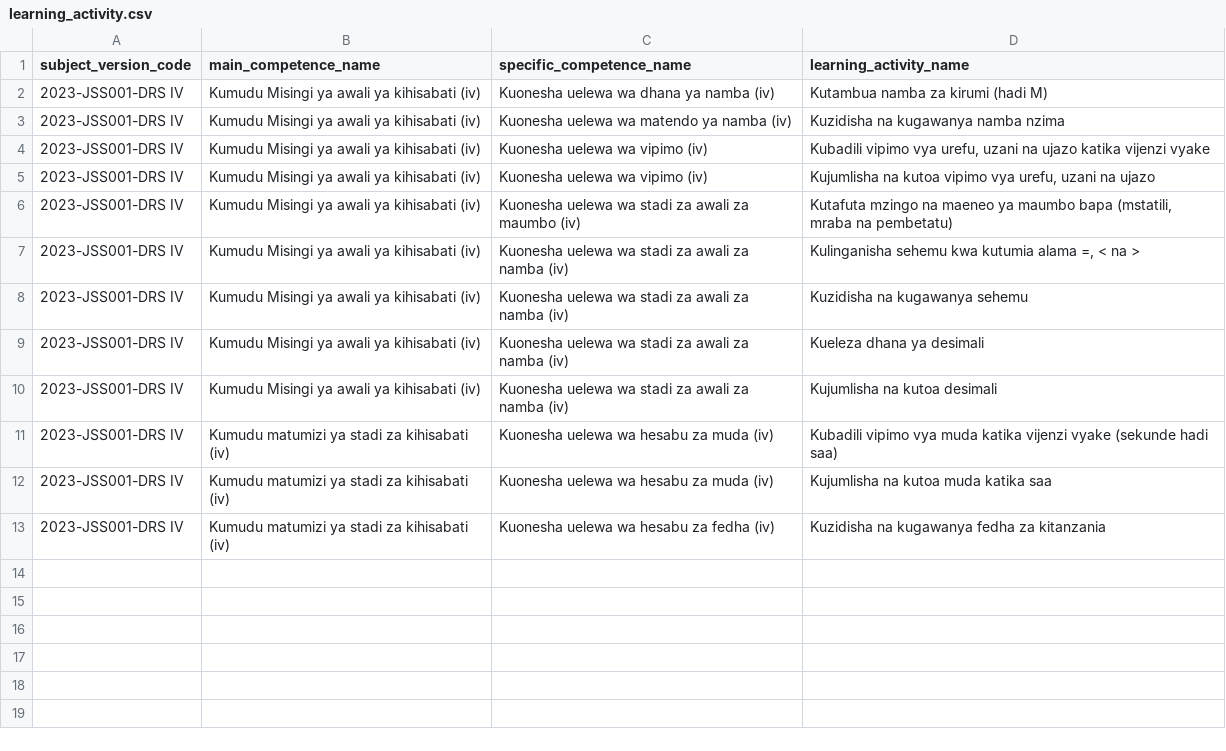
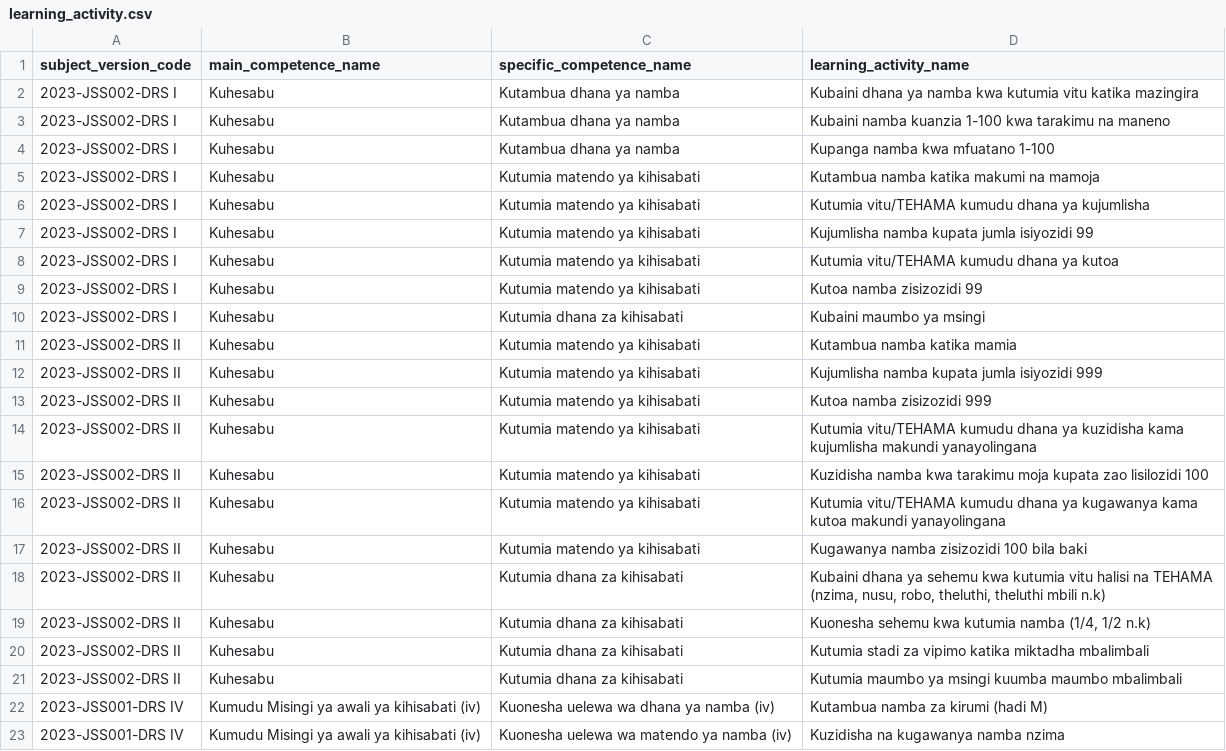
Before and after one commit to Ryobalj/jamiikazini-pro, a CSV file: syllabus/csv/learning_activity.csv, drawn as a sheet; only a part is shown; the shorter side is filled out with more unchanged rows; the diff names each change by its address in the sheet, - before the commit and + after, or states it on an @@ line.

```diff
--- a/syllabus/csv/learning_activity.csv
+++ b/syllabus/csv/learning_activity.csv
+row 2: 2023-JSS002-DRS I | Kuhesabu | Kutambua dhana ya namba | Kubaini dhana ya namba kwa kutumia vitu katika mazingira
+row 3: 2023-JSS002-DRS I | Kuhesabu | Kutambua dhana ya namba | Kubaini namba kuanzia 1-100 kwa tarakimu na maneno
+row 4: 2023-JSS002-DRS I | Kuhesabu | Kutambua dhana ya namba | Kupanga namba kwa mfuatano 1-100
+row 5: 2023-JSS002-DRS I | Kuhesabu | Kutumia matendo ya kihisabati | Kutambua namba katika makumi na mamoja
+row 6: 2023-JSS002-DRS I | Kuhesabu | Kutumia matendo ya kihisabati | Kutumia vitu/TEHAMA kumudu dhana ya kujumlisha
+row 7: 2023-JSS002-DRS I | Kuhesabu | Kutumia matendo ya kihisabati | Kujumlisha namba kupata jumla isiyozidi 99
+row 8: 2023-JSS002-DRS I | Kuhesabu | Kutumia matendo ya kihisabati | Kutumia vitu/TEHAMA kumudu dhana ya kutoa
+row 9: 2023-JSS002-DRS I | Kuhesabu | Kutumia matendo ya kihisabati | Kutoa namba zisizozidi 99
+row 10: 2023-JSS002-DRS I | Kuhesabu | Kutumia dhana za kihisabati | Kubaini maumbo ya msingi
+row 11: 2023-JSS002-DRS II | Kuhesabu | Kutumia matendo ya kihisabati | Kutambua namba katika mamia
+row 12: 2023-JSS002-DRS II | Kuhesabu | Kutumia matendo ya kihisabati | Kujumlisha namba kupata jumla isiyozidi 999
+row 13: 2023-JSS002-DRS II | Kuhesabu | Kutumia matendo ya kihisabati | Kutoa namba zisizozidi 999
+row 14: 2023-JSS002-DRS II | Kuhesabu | Kutumia matendo ya kihisabati | Kutumia vitu/TEHAMA kumudu dhana ya kuzidisha kama kujumlisha makundi yanayolingana
+row 15: 2023-JSS002-DRS II | Kuhesabu | Kutumia matendo ya kihisabati | Kuzidisha namba kwa tarakimu moja kupata zao lisilozidi 100
+row 16: 2023-JSS002-DRS II | Kuhesabu | Kutumia matendo ya kihisabati | Kutumia vitu/TEHAMA kumudu dhana ya kugawanya kama kutoa makundi yanayolingana
+row 17: 2023-JSS002-DRS II | Kuhesabu | Kutumia matendo ya kihisabati | Kugawanya namba zisizozidi 100 bila baki
+row 18: 2023-JSS002-DRS II | Kuhesabu | Kutumia dhana za kihisabati | Kubaini dhana ya sehemu kwa kutumia vitu halisi na TEHAMA (nzima, nusu, robo, theluthi, theluthi mbili n.k)
+row 19: 2023-JSS002-DRS II | Kuhesabu | Kutumia dhana za kihisabati | Kuonesha sehemu kwa kutumia namba (1/4, 1/2 n.k)
+row 20: 2023-JSS002-DRS II | Kuhesabu | Kutumia dhana za kihisabati | Kutumia stadi za vipimo katika miktadha mbalimbali
+row 21: 2023-JSS002-DRS II | Kuhesabu | Kutumia dhana za kihisabati | Kutumia maumbo ya msingi kuumba maumbo mbalimbali
```
Also changed, not shown: syllabus/csv/specific_competence.csv, 6 other files.
